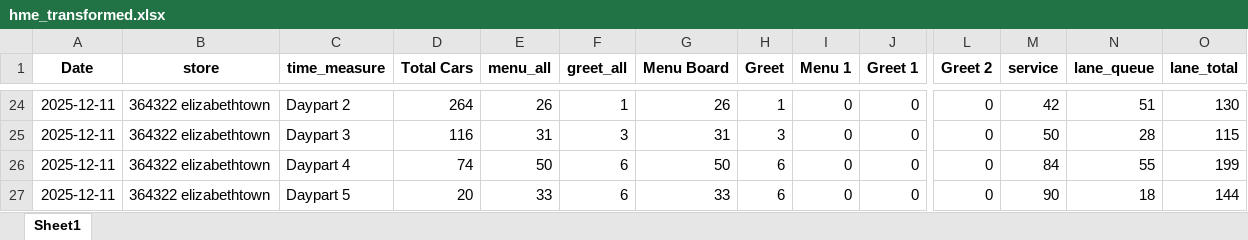
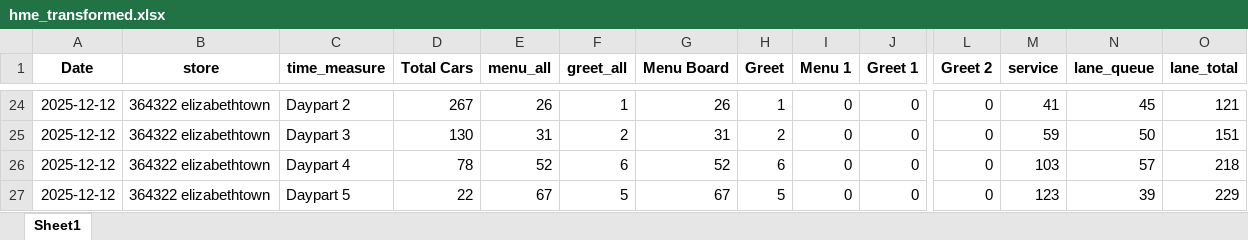
Before and after one commit to samargunners/Dunkin-sales-summary, an Excel workbook: data/hme/transformed/hme_transformed.xlsx, sheet Sheet1, drawn as a sheet; only a part is shown, gaps mark what is left out; values as stored, in another font and other column widths than the file's, no borders; removed rows and columns are numbered as before the commit, all else as after; rows hold the shown columns only; the diff covers the shown part only; the diff names each change by its address in the sheet, - before the commit and + after, or states it on an @@ line.

```diff
--- a/data/hme/transformed/hme_transformed.xlsx (sheet Sheet1)
+++ b/data/hme/transformed/hme_transformed.xlsx (sheet Sheet1)
-A24:A26 (Date): 2025-12-11
+A24:A26 (Date): 2025-12-12
-D24 (Total Cars): 264
+D24 (Total Cars): 267
-M24 (service): 42
+M24 (service): 41
-N24 (lane_queue): 51
+N24 (lane_queue): 45
-O24 (lane_total): 130
+O24 (lane_total): 121
-D25 (Total Cars): 116
+D25 (Total Cars): 130
-F25 (greet_all): 3
+F25 (greet_all): 2
-H25 (Greet): 3
+H25 (Greet): 2
-M25 (service): 50
+M25 (service): 59
-N25 (lane_queue): 28
+N25 (lane_queue): 50
-O25 (lane_total): 115
+O25 (lane_total): 151
-D26 (Total Cars): 74
+D26 (Total Cars): 78
-E26 (menu_all): 50
+E26 (menu_all): 52
-G26 (Menu Board): 50
+G26 (Menu Board): 52
-M26 (service): 84
+M26 (service): 103
-N26 (lane_queue): 55
+N26 (lane_queue): 57
-O26 (lane_total): 199
+O26 (lane_total): 218
-row 27: 2025-12-11 | 364322 elizabethtown | Daypart 5 | 20 | 33 | 6 | 33 | 6 | 0 | 0 | 0 | 90 | 18 | 144
+row 27: 2025-12-12 | 364322 elizabethtown | Daypart 5 | 22 | 67 | 5 | 67 | 5 | 0 | 0 | 0 | 123 | 39 | 229
```
Also changed, not shown: 12 added rows, 12 removed rows and 73 edited cells elsewhere in this sheet, data/hme/raw/hme_report.xlsx.
